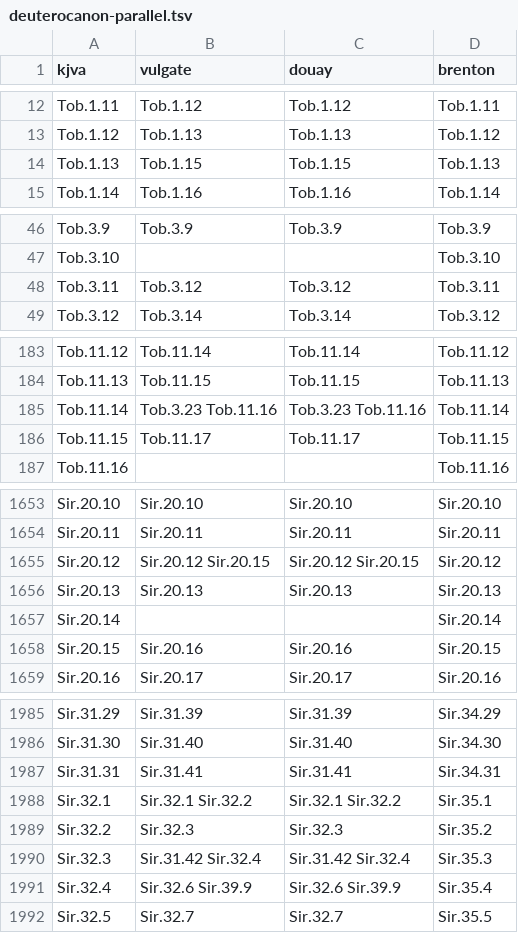
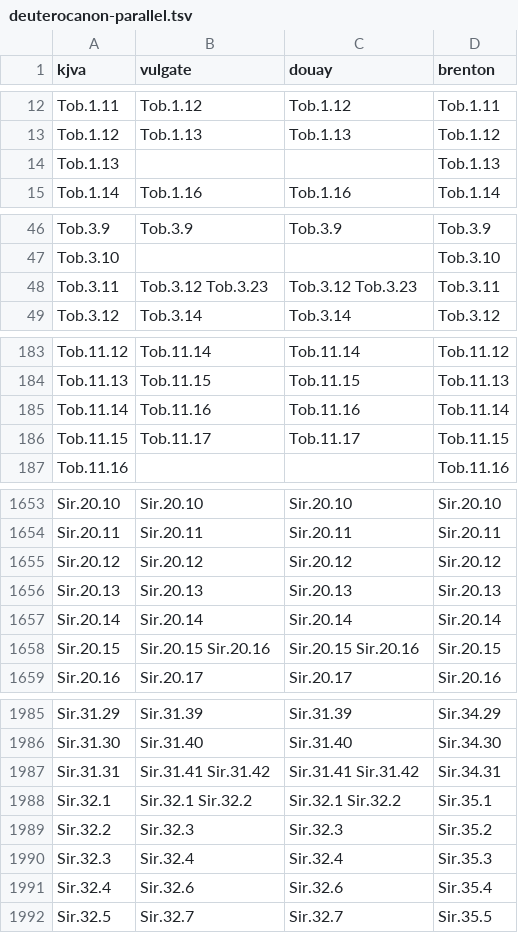
Before and after one commit to Veritas-Essential-Services/canon-corpus, a TSV file: data/parallel/deuterocanon-parallel.tsv, drawn as a sheet; only a part is shown, gaps mark what is left out; the diff covers the shown part only.

```diff
--- a/data/parallel/deuterocanon-parallel.tsv
+++ b/data/parallel/deuterocanon-parallel.tsv
@@ -13,3 +13,3 @@ Tob.1.11	Tob.1.12	Tob.1.12	Tob.1.11
 Tob.1.12	Tob.1.13	Tob.1.13	Tob.1.12
-Tob.1.13	Tob.1.15	Tob.1.15	Tob.1.13
+Tob.1.13			Tob.1.13
 Tob.1.14	Tob.1.16	Tob.1.16	Tob.1.14
@@ -47,3 +47,3 @@ Tob.3.9	Tob.3.9	Tob.3.9	Tob.3.9
 Tob.3.10			Tob.3.10
-Tob.3.11	Tob.3.12	Tob.3.12	Tob.3.11
+Tob.3.11	Tob.3.12 Tob.3.23	Tob.3.12 Tob.3.23	Tob.3.11
 Tob.3.12	Tob.3.14	Tob.3.14	Tob.3.12
@@ -184,3 +184,3 @@ Tob.11.12	Tob.11.14	Tob.11.14	Tob.11.12
 Tob.11.13	Tob.11.15	Tob.11.15	Tob.11.13
-Tob.11.14	Tob.3.23 Tob.11.16	Tob.3.23 Tob.11.16	Tob.11.14
+Tob.11.14	Tob.11.16	Tob.11.16	Tob.11.14
 Tob.11.15	Tob.11.17	Tob.11.17	Tob.11.15
@@ -1654,6 +1654,6 @@ Sir.20.10	Sir.20.10	Sir.20.10	Sir.20.10
 Sir.20.11	Sir.20.11	Sir.20.11	Sir.20.11
-Sir.20.12	Sir.20.12 Sir.20.15	Sir.20.12 Sir.20.15	Sir.20.12
+Sir.20.12	Sir.20.12	Sir.20.12	Sir.20.12
 Sir.20.13	Sir.20.13	Sir.20.13	Sir.20.13
-Sir.20.14			Sir.20.14
-Sir.20.15	Sir.20.16	Sir.20.16	Sir.20.15
+Sir.20.14	Sir.20.14	Sir.20.14	Sir.20.14
+Sir.20.15	Sir.20.15 Sir.20.16	Sir.20.15 Sir.20.16	Sir.20.15
 Sir.20.16	Sir.20.17	Sir.20.17	Sir.20.16
@@ -1986,7 +1986,7 @@ Sir.31.29	Sir.31.39	Sir.31.39	Sir.34.29
 Sir.31.30	Sir.31.40	Sir.31.40	Sir.34.30
-Sir.31.31	Sir.31.41	Sir.31.41	Sir.34.31
+Sir.31.31	Sir.31.41 Sir.31.42	Sir.31.41 Sir.31.42	Sir.34.31
 Sir.32.1	Sir.32.1 Sir.32.2	Sir.32.1 Sir.32.2	Sir.35.1
 Sir.32.2	Sir.32.3	Sir.32.3	Sir.35.2
-Sir.32.3	Sir.31.42 Sir.32.4	Sir.31.42 Sir.32.4	Sir.35.3
-Sir.32.4	Sir.32.6 Sir.39.9	Sir.32.6 Sir.39.9	Sir.35.4
+Sir.32.3	Sir.32.4	Sir.32.4	Sir.35.3
+Sir.32.4	Sir.32.6	Sir.32.6	Sir.35.4
 Sir.32.5	Sir.32.7	Sir.32.7	Sir.35.5
```
Also changed, not shown: 92 edited cells elsewhere in this file, 6 other files.
